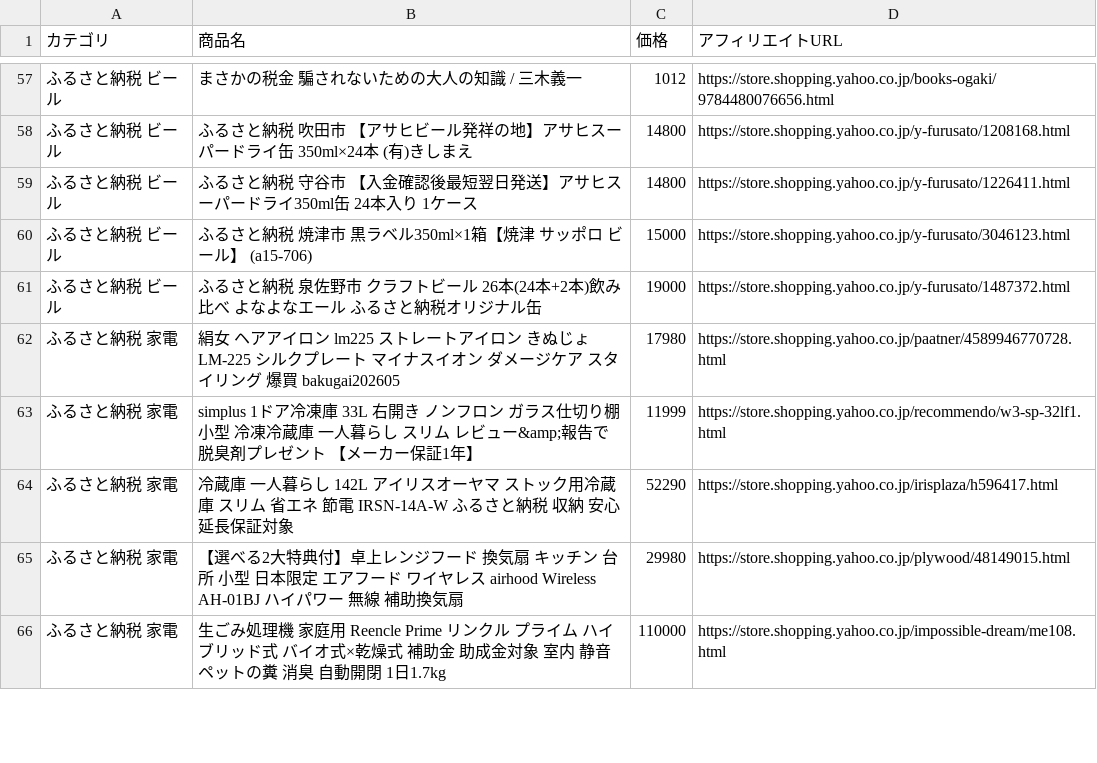
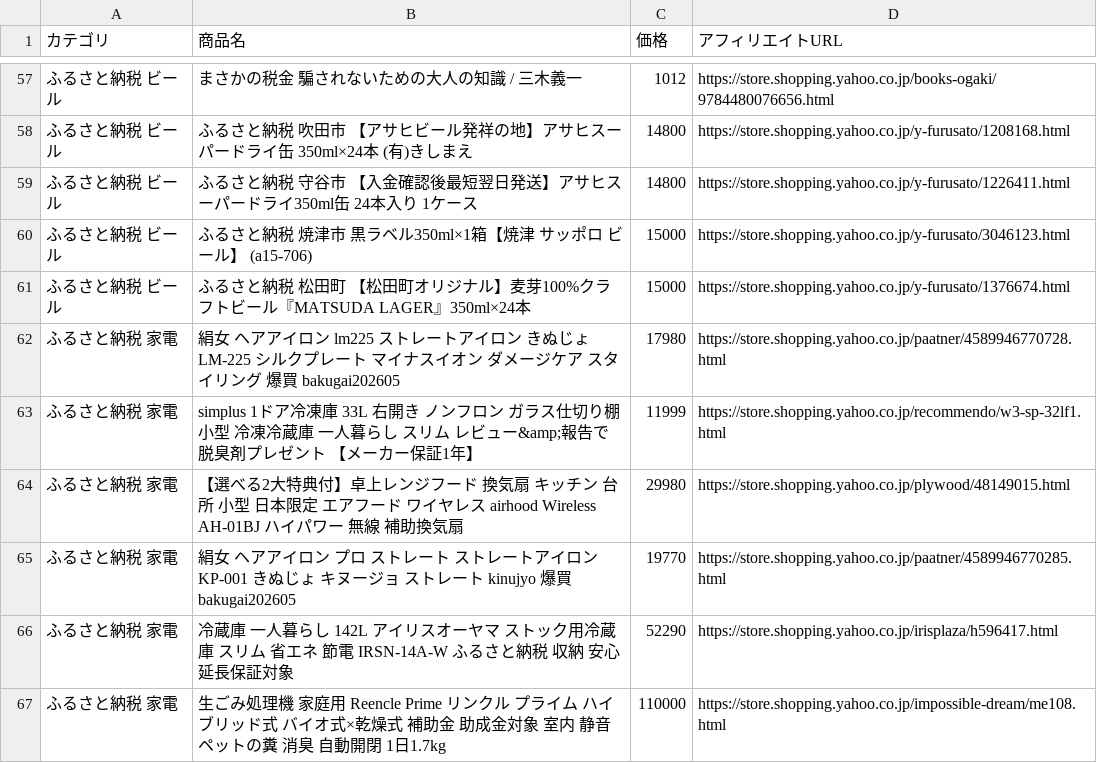
Before and after one commit to nrh44702-cell/yahoo-furusato, a CSV file: affiliate_products.csv, drawn as a sheet; only a part is shown, gaps mark what is left out; the diff covers the shown part only.

```diff
--- a/affiliate_products.csv
+++ b/affiliate_products.csv
@@ -60,7 +60,8 @@
 ふるさと納税 ビール,ふるさと納税 焼津市 黒ラベル350ml×1箱【焼津 サッポロ ビール】 (a15-706),15000,https://store.shopping.yahoo.co.jp/y-furusato/3046123.html
-ふるさと納税 ビール,ふるさと納税 泉佐野市 クラフトビール 26本(24本+2本)飲み比べ よなよなエール ふるさと納税オリジナル缶,19000,https://store.shopping.yahoo.co.jp/y-furusato/1487372.html
+ふるさと納税 ビール,ふるさと納税 松田町 【松田町オリジナル】麦芽100%クラフトビール『MATSUDA　LAGER』350ml×24本,15000,https://store.shopping.yahoo.co.jp/y-furusato/1376674.html
 ふるさと納税 家電,絹女 ヘアアイロン  lm225  ストレートアイロン きぬじょ LM-225 シルクプレート マイナスイオン ダメージケア スタイリング 爆買 bakugai202605,17980,https://store.shopping.yahoo.co.jp/paatner/4589946770728.html
 ふるさと納税 家電,simplus 1ドア冷凍庫 33L 右開き ノンフロン ガラス仕切り棚 小型 冷凍冷蔵庫 一人暮らし スリム レビュー&amp;報告で脱臭剤プレゼント 【メーカー保証1年】,11999,https://store.shopping.yahoo.co.jp/recommendo/w3-sp-32lf1.html
+ふるさと納税 家電,【選べる2大特典付】卓上レンジフード 換気扇 キッチン 台所 小型 日本限定 エアフード ワイヤレス airhood Wireless AH-01BJ ハイパワー 無線 補助換気扇,29980,https://store.shopping.yahoo.co.jp/plywood/48149015.html
+ふるさと納税 家電,絹女 ヘアアイロン プロ ストレート ストレートアイロン KP-001 きぬじょ キヌージョ ストレート kinujyo 爆買 bakugai202605,19770,https://store.shopping.yahoo.co.jp/paatner/4589946770285.html
 ふるさと納税 家電,冷蔵庫 一人暮らし 142L アイリスオーヤマ ストック用冷蔵庫 スリム 省エネ 節電 IRSN-14A-W ふるさと納税 収納 安心延長保証対象,52290,https://store.shopping.yahoo.co.jp/irisplaza/h596417.html
-ふるさと納税 家電,【選べる2大特典付】卓上レンジフード 換気扇 キッチン 台所 小型 日本限定 エアフード ワイヤレス airhood Wireless AH-01BJ ハイパワー 無線 補助換気扇,29980,https://store.shopping.yahoo.co.jp/plywood/48149015.html
 ふるさと納税 家電,生ごみ処理機 家庭用 Reencle Prime リンクル プライム ハイブリッド式 バイオ式×乾燥式 補助金 助成金対象 室内 静音 ペットの糞 消臭 自動開閉 1日1.7kg,110000,https://store.shopping.yahoo.co.jp/impossible-dream/me108.html
```
Also changed, not shown: 5 added rows, 5 removed rows, 12 moved rows and 4 edited cells elsewhere in this file, 1 other file.
